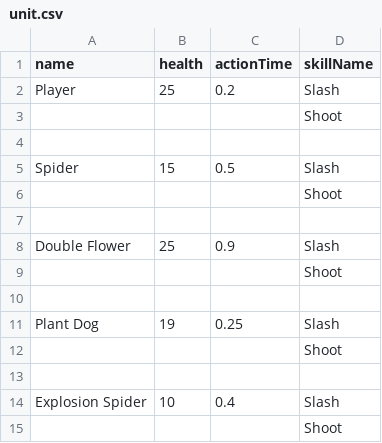
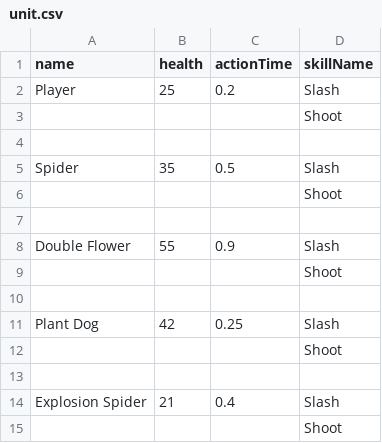
Before and after one commit to haon7663/Endfield, a CSV file: Assets/Resources/UnitData/unit.csv, drawn as a sheet.

Commit message:
update : csv

```diff
--- a/Assets/Resources/UnitData/unit.csv
+++ b/Assets/Resources/UnitData/unit.csv
@@ -4,12 +4,12 @@ Player,25,0.2,Slash
 ,,,
-Spider,15,0.5,Slash
+Spider,35,0.5,Slash
 ,,,Shoot
 ,,,
-Double Flower,25,0.9,Slash
+Double Flower,55,0.9,Slash
 ,,,Shoot
 ,,,
-Plant Dog,19,0.25,Slash
+Plant Dog,42,0.25,Slash
 ,,,Shoot
 ,,,
-Explosion Spider,10,0.4,Slash
+Explosion Spider,21,0.4,Slash
 ,,,Shoot
```
